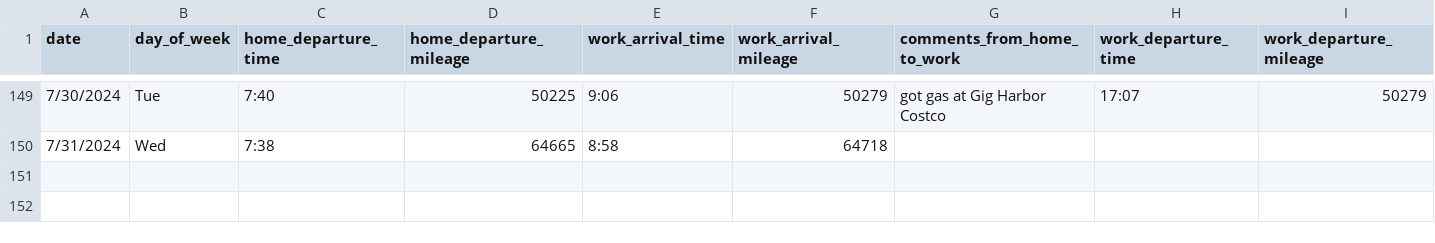
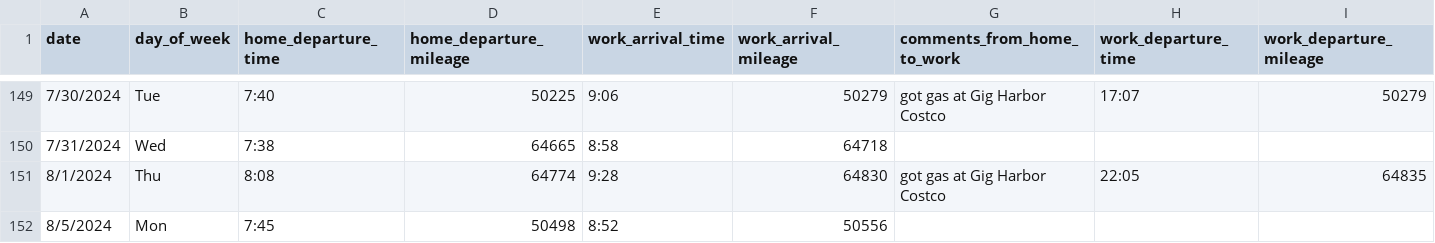
Before and after one commit to jahearn3/commuting, a CSV file: commuting_port_orchard_driving.csv, drawn as a sheet; only a part is shown, gaps mark what is left out; rows hold the shown columns only; the diff names each change by its address in the sheet, - before the commit and + after, or states it on an @@ line.

```diff
--- a/commuting_port_orchard_driving.csv
+++ b/commuting_port_orchard_driving.csv
+row 151: 8/1/2024 | Thu | 8:08 | 64774 | 9:28 | 64830 | got gas at Gig Harbor Costco | 22:05 | 64835
+row 152: 8/5/2024 | Mon | 7:45 | 50498 | 8:52 | 50556
```
Also changed, not shown: 20 other files.
